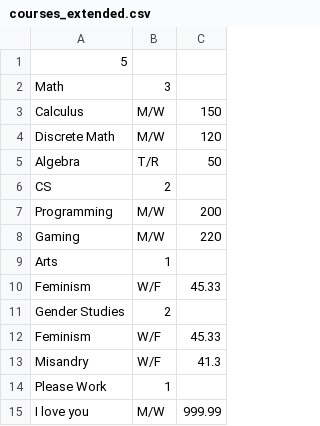
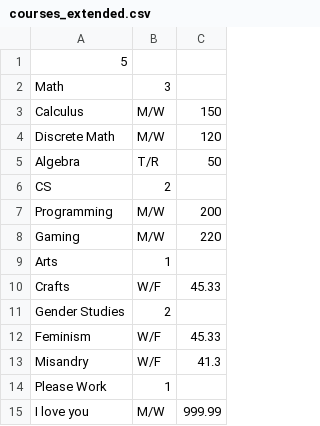
Before and after one commit to kelly-chuu/PRG210Project-CourseManagementSystem, a CSV file: courses_extended.csv, drawn as a sheet.

```diff
--- a/courses_extended.csv
+++ b/courses_extended.csv
@@ -9,3 +9,3 @@ Gaming,M/W,220
 Arts,1
-Feminism,W/F,45.33
+Crafts,W/F,45.33
 Gender Studies,2
```
Also changed, not shown: 4 other files.
